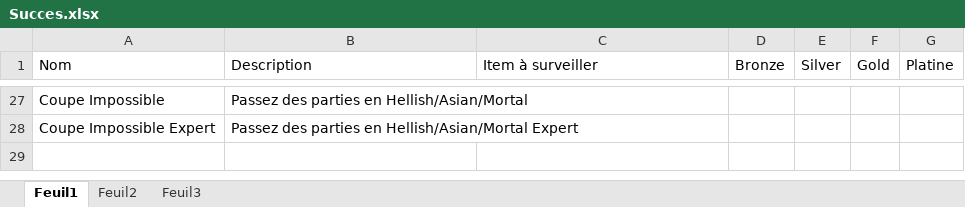
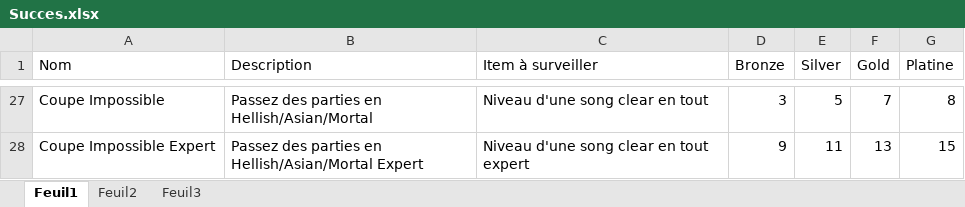
Before and after one commit to BenouKat/Unity-ITGHD, an Excel workbook: Succes.xlsx, sheet Feuil1, drawn as a sheet; only a part is shown, gaps mark what is left out; values as stored, in another font and other column widths than the file's, no borders; the diff covers the shown part only; the diff names each change by its address in the sheet, - before the commit and + after, or states it on an @@ line.

```diff
--- a/Succes.xlsx (sheet Feuil1)
+++ b/Succes.xlsx (sheet Feuil1)
-C27 (Item à surveiller): (empty)
+C27 (Item à surveiller): Niveau d'une song clear en tout
-D27 (Bronze): (empty)
+D27 (Bronze): 3
-E27 (Silver): (empty)
+E27 (Silver): 5
-F27 (Gold): (empty)
+F27 (Gold): 7
-G27 (Platine): (empty)
+G27 (Platine): 8
-C28 (Item à surveiller): (empty)
+C28 (Item à surveiller): Niveau d'une song clear en tout expert
-D28 (Bronze): (empty)
+D28 (Bronze): 9
-E28 (Silver): (empty)
+E28 (Silver): 11
-F28 (Gold): (empty)
+F28 (Gold): 13
-G28 (Platine): (empty)
+G28 (Platine): 15
```
Also changed, not shown: 30 edited cells elsewhere in this sheet, Planning.xlsx, 19 other files.
